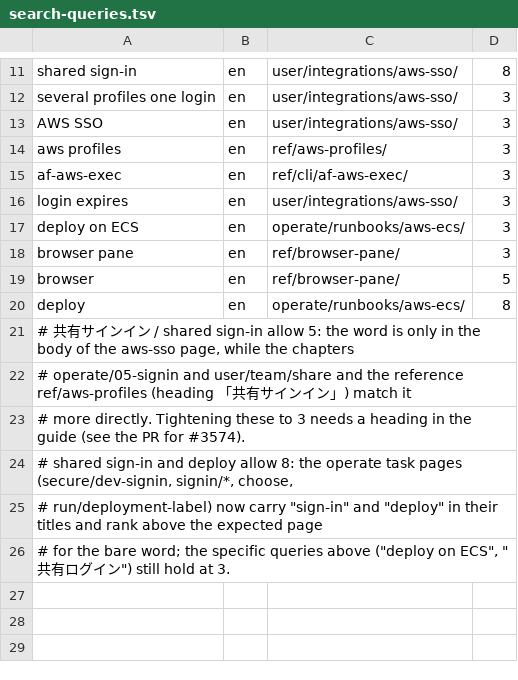
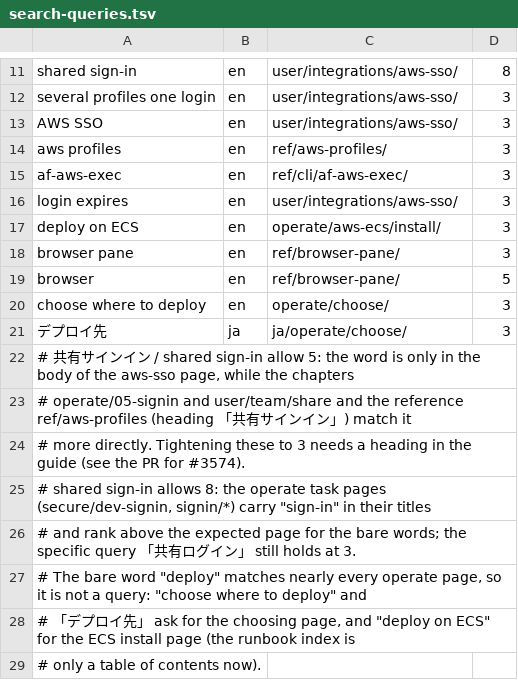
Before and after one commit to k-k1/agent-fleet-site, a TSV file: docs/research/search-queries.tsv, drawn as a sheet; only a part is shown, gaps mark what is left out.

```diff
--- a/docs/research/search-queries.tsv
+++ b/docs/research/search-queries.tsv
@@ -16,6 +16,7 @@ af-aws-exec	en	ref/cli/af-aws-exec/	3
 login expires	en	user/integrations/aws-sso/	3
-deploy on ECS	en	operate/runbooks/aws-ecs/	3
+deploy on ECS	en	operate/aws-ecs/install/	3
 browser pane	en	ref/browser-pane/	3
 browser	en	ref/browser-pane/	5
-deploy	en	operate/runbooks/aws-ecs/	8
+choose where to deploy	en	operate/choose/	3
+デプロイ先	ja	ja/operate/choose/	3
 # 共有サインイン / shared sign-in allow 5: the word is only in the body of the aws-sso page, while the chapters
@@ -23,4 +24,6 @@ deploy	en	operate/runbooks/aws-ecs/	8
 # more directly. Tightening these to 3 needs a heading in the guide (see the PR for #3574).
-# shared sign-in and deploy allow 8: the operate task pages (secure/dev-signin, signin/*, choose,
-# run/deployment-label) now carry "sign-in" and "deploy" in their titles and rank above the expected page
-# for the bare word; the specific queries above ("deploy on ECS", "共有ログイン") still hold at 3.
+# shared sign-in allows 8: the operate task pages (secure/dev-signin, signin/*) carry "sign-in" in their titles
+# and rank above the expected page for the bare words; the specific query 「共有ログイン」 still holds at 3.
+# The bare word "deploy" matches nearly every operate page, so it is not a query: "choose where to deploy" and
+# 「デプロイ先」 ask for the choosing page, and "deploy on ECS" for the ECS install page (the runbook index is
+# only a table of contents now).
```
Also changed, not shown: docs/research/page-titles.tsv.
